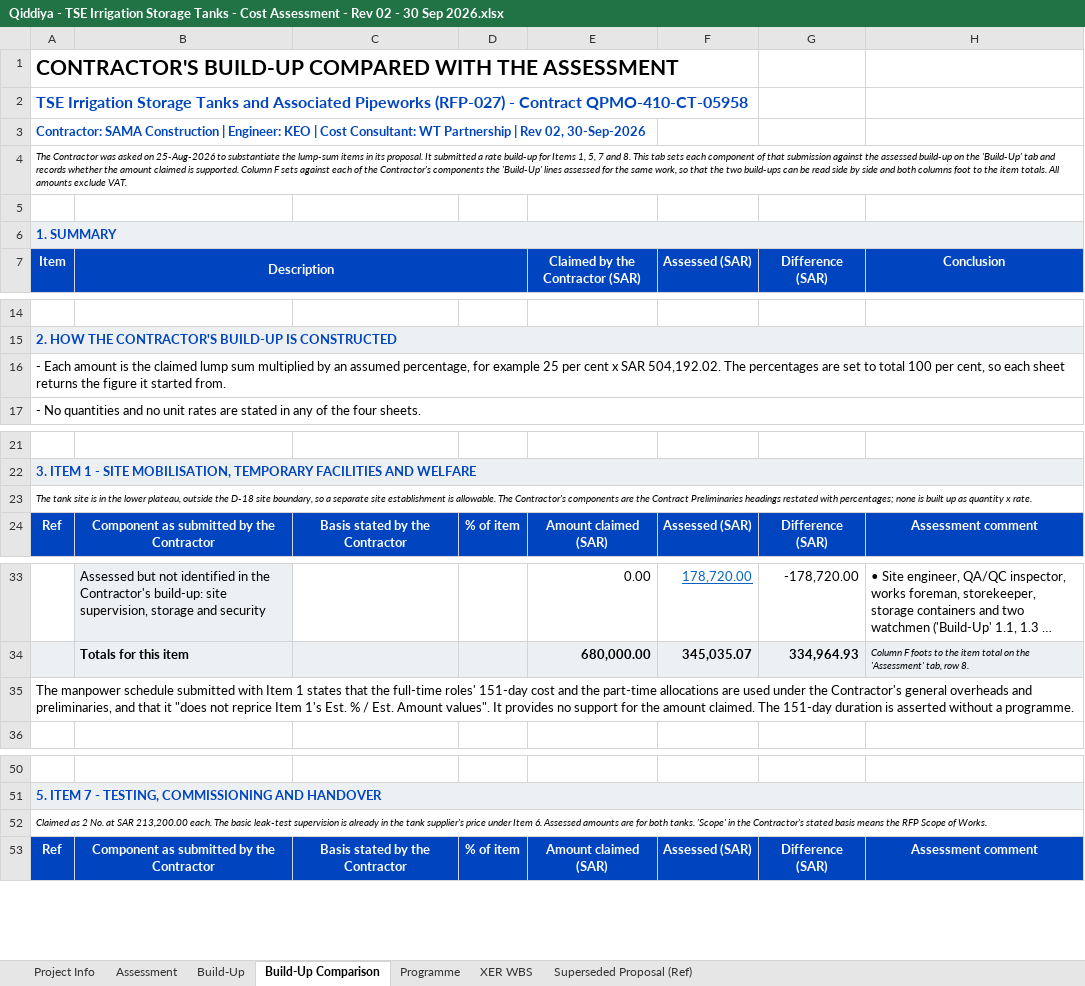
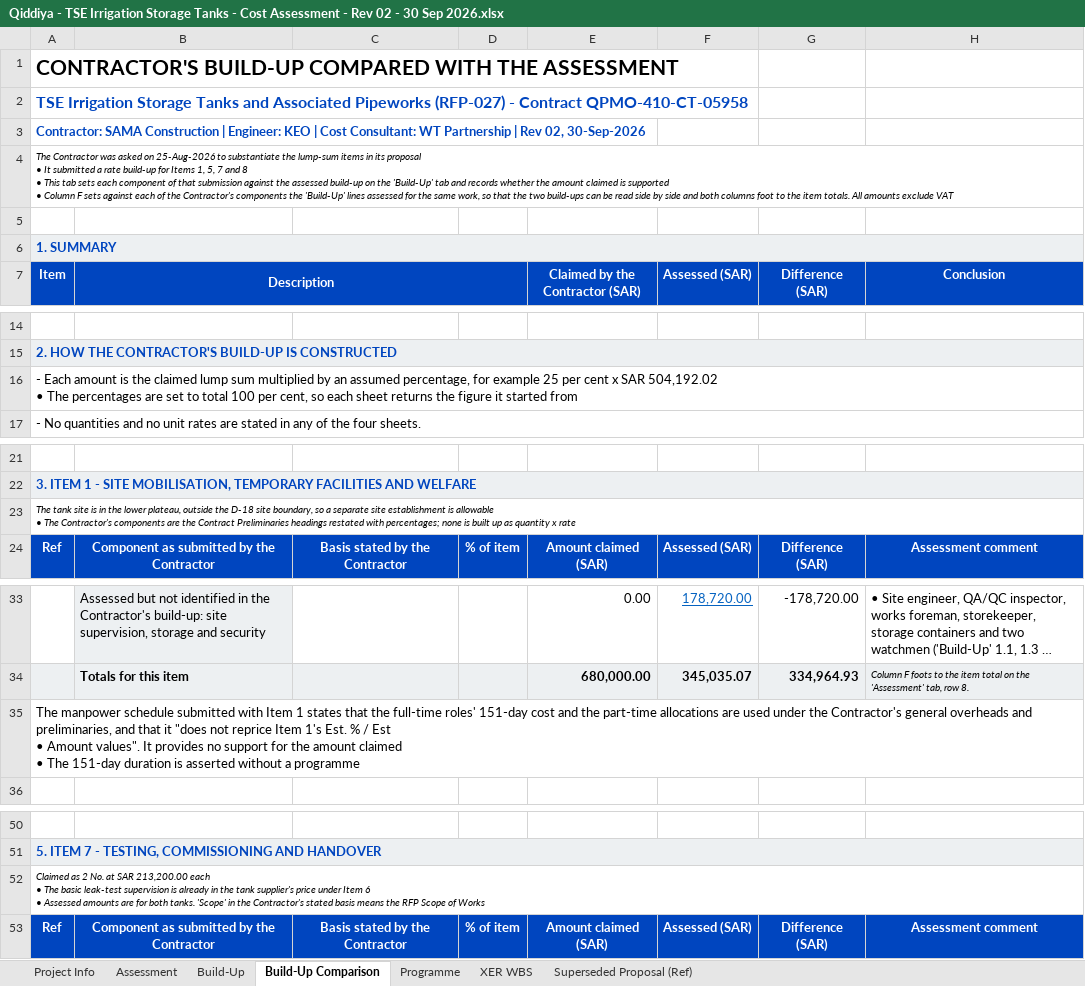
Before and after one commit to Alaa-els/Python, an Excel workbook: deliverables/RFP-027/Qiddiya - TSE Irrigation Storage Tanks - Cost Assessment - Rev 02 - 30 Sep 2026.xlsx, sheet Build-Up Comparison, drawn as a sheet; only a part is shown, gaps mark what is left out; long unchanged cells end in …; values as stored, in another font and other column widths than the file's, no borders; ↵ is a line break in a cell; the diff covers the shown part only; the diff names each change by its address in the sheet, - before the commit and + after, or states it on an @@ line.

```diff
--- a/deliverables/RFP-027/Qiddiya - TSE Irrigation Storage Tanks - Cost Assessment - Rev 02 - 30 Sep 2026.xlsx (sheet Build-Up Comparison)
+++ b/deliverables/RFP-027/Qiddiya - TSE Irrigation Storage Tanks - Cost Assessment - Rev 02 - 30 Sep 2026.xlsx (sheet Build-Up Comparison)
-A4 (Item): …in its proposal. It submitted a rate build-up for Items 1, 5, 7 and 8. This tab sets each component of that submission against the assessed build-up on the 'Build-Up' tab and records whether the amount claimed is supported. Column F sets against each of the Contractor's components the 'Build-Up' lines assessed for the same work, so that the two build-ups can be read side by side and both columns foot to the item totals. All amounts exclude VAT.
+A4 (Item): …in its proposal ↵ • It submitted a rate build-up for Items 1, 5, 7 and 8 ↵ • This tab sets each component of that submission against the assessed build-up on the 'Build-Up' tab and records whether the amount claimed is supported ↵ • Column F sets against each of the Contractor's components the 'Build-Up' lines assessed for the same work, so that the two build-ups can be read side by side and both columns foot to the item totals. All amounts exclude VAT
-A16 (Item): …x SAR 504,192.02. The percentages are set to total 100 per cent, so each sheet returns the figure it started from.
+A16 (Item): …x SAR 504,192.02 ↵ • The percentages are set to total 100 per cent, so each sheet returns the figure it started from
-A23 (Item): …establishment is allowable. The Contractor's components are the Contract Preliminaries headings restated with percentages; none is built up as quantity x rate.
+A23 (Item): …establishment is allowable ↵ • The Contractor's components are the Contract Preliminaries headings restated with percentages; none is built up as quantity x rate
-A35 (Item): …% / Est. Amount values". It provides no support for the amount claimed. The 151-day duration is asserted without a programme.
+A35 (Item): …% / Est ↵ • Amount values". It provides no support for the amount claimed ↵ • The 151-day duration is asserted without a programme
-A52 (Item): …SAR 213,200.00 each. The basic leak-test supervision is already in the tank supplier's price under Item 6. Assessed amounts are for both tanks. 'Scope' in the Contractor's stated basis means the RFP Scope of Works.
+A52 (Item): …SAR 213,200.00 each ↵ • The basic leak-test supervision is already in the tank supplier's price under Item 6 ↵ • Assessed amounts are for both tanks. 'Scope' in the Contractor's stated basis means the RFP Scope of Works
```
Also changed, not shown: 4 edited cells elsewhere in this sheet, sheet Build-Up, sheet Assessment, 2 other files.
